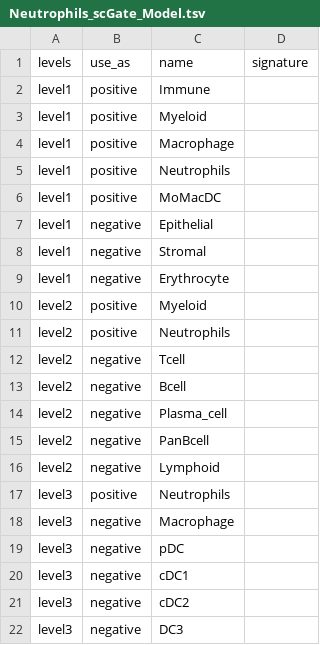
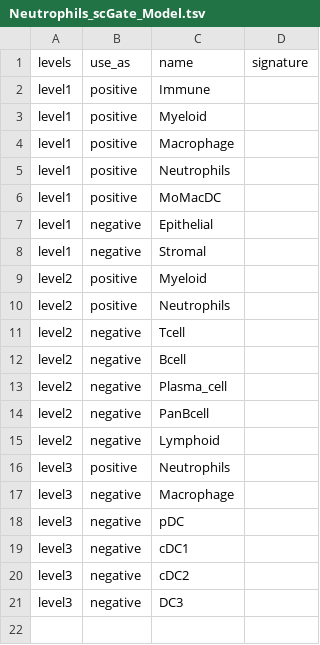
Before and after one commit to carmonalab/scGate_models, a TSV file: human/TME_HiRes/Neutrophils_scGate_Model.tsv, drawn as a sheet; the diff names each change by its address in the sheet, - before the commit and + after, or states it on an @@ line.

```diff
--- a/human/TME_HiRes/Neutrophils_scGate_Model.tsv
+++ b/human/TME_HiRes/Neutrophils_scGate_Model.tsv
-row 9: level1 | negative | Erythrocyte
```
Also changed, not shown: human/TME_HiRes/CD8T_scGate_Model.tsv, 2 other files.
